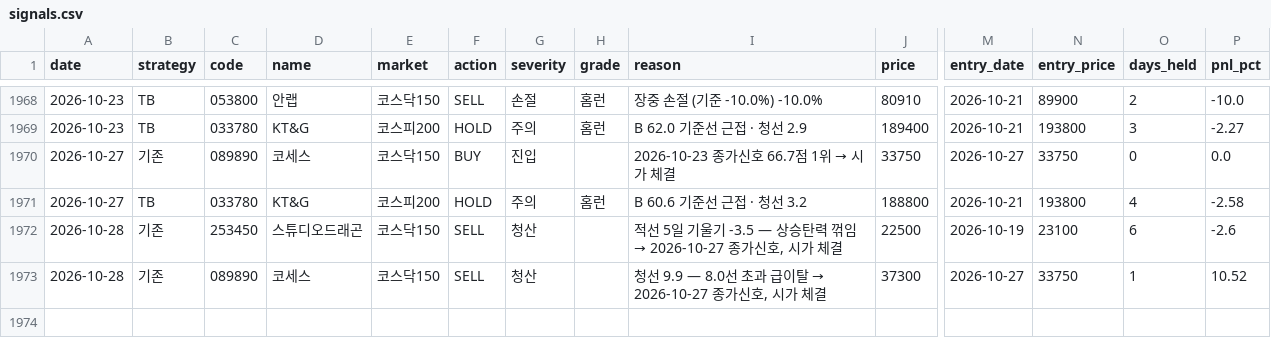
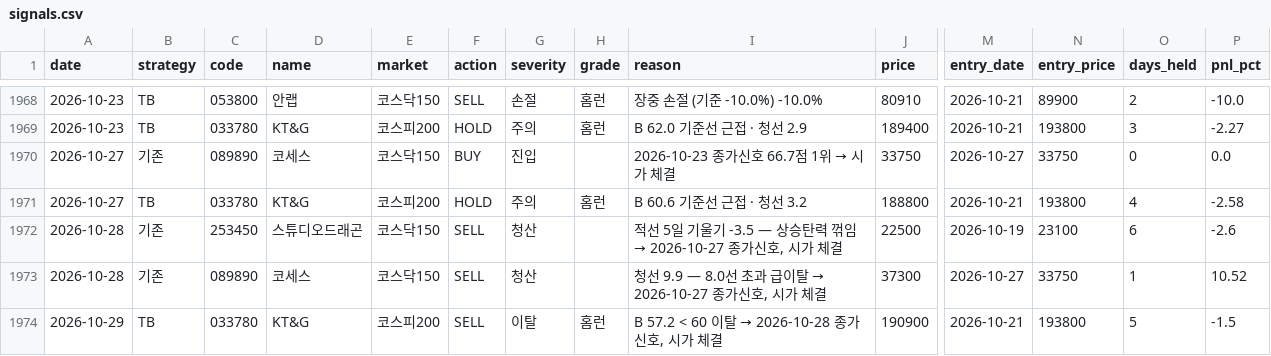
Before and after one commit to gudrhs/stock-report, a CSV file: data/signals.csv, drawn as a sheet; only a part is shown, gaps mark what is left out; rows hold the shown columns only; the diff names each change by its address in the sheet, - before the commit and + after, or states it on an @@ line.

```diff
--- a/data/signals.csv
+++ b/data/signals.csv
+row 1974: 2026-10-29 | TB | 033780 | KT&G | 코스피200 | SELL | 이탈 | 홈런 | B 57.2 < 60 이탈 → 2026-10-28 종가신호, 시가 체결 | 190900 | 2026-10-21 | 193800 | 5 | -1.5
```
Also changed, not shown: 8 other files.
